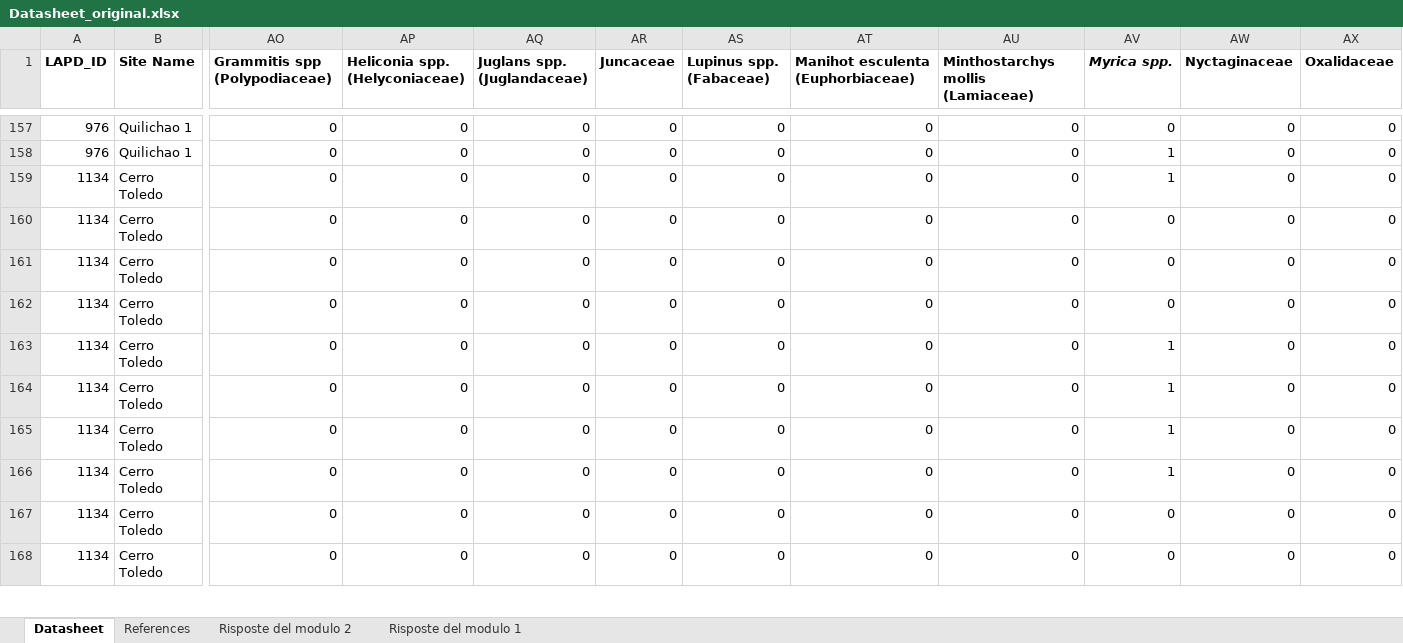
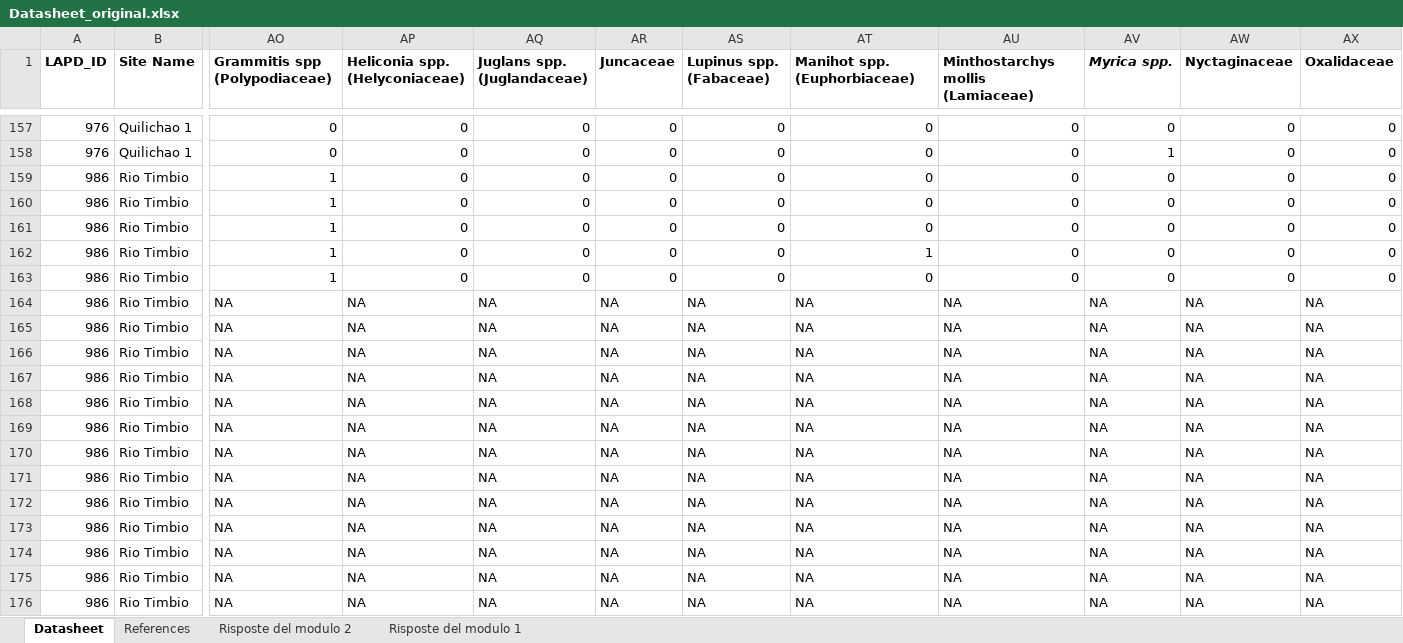
Before and after one commit to midoriyajima/humans-andes, an Excel workbook: data/Datasheet_original.xlsx, sheet Datasheet, drawn as a sheet; only a part is shown, gaps mark what is left out; the shorter side is filled out with more unchanged rows; values as stored, in another font and other column widths than the file's, no borders; charts and pictures not drawn; rows hold the shown columns only; the diff covers the shown part only; the diff names each change by its address in the sheet, - before the commit and + after, or states it on an @@ line.

```diff
--- a/data/Datasheet_original.xlsx (sheet Datasheet)
+++ b/data/Datasheet_original.xlsx (sheet Datasheet)
-AT1: Manihot esculenta (Euphorbiaceae)
+AT1: Manihot spp. (Euphorbiaceae)
+row 159: 986 | Rio Timbio | 1 | 0 | 0 | 0 | 0 | 0 | 0 | 0 | 0 | 0
+row 160: 986 | Rio Timbio | 1 | 0 | 0 | 0 | 0 | 0 | 0 | 0 | 0 | 0
+row 161: 986 | Rio Timbio | 1 | 0 | 0 | 0 | 0 | 0 | 0 | 0 | 0 | 0
+row 162: 986 | Rio Timbio | 1 | 0 | 0 | 0 | 0 | 1 | 0 | 0 | 0 | 0
+row 163: 986 | Rio Timbio | 1 | 0 | 0 | 0 | 0 | 0 | 0 | 0 | 0 | 0
+row 164: 986 | Rio Timbio | NA | NA | NA | NA | NA | NA | NA | NA | NA | NA
+row 165: 986 | Rio Timbio | NA | NA | NA | NA | NA | NA | NA | NA | NA | NA
+row 166: 986 | Rio Timbio | NA | NA | NA | NA | NA | NA | NA | NA | NA | NA
+row 167: 986 | Rio Timbio | NA | NA | NA | NA | NA | NA | NA | NA | NA | NA
+row 168: 986 | Rio Timbio | NA | NA | NA | NA | NA | NA | NA | NA | NA | NA
+row 169: 986 | Rio Timbio | NA | NA | NA | NA | NA | NA | NA | NA | NA | NA
+row 170: 986 | Rio Timbio | NA | NA | NA | NA | NA | NA | NA | NA | NA | NA
+row 171: 986 | Rio Timbio | NA | NA | NA | NA | NA | NA | NA | NA | NA | NA
+row 172: 986 | Rio Timbio | NA | NA | NA | NA | NA | NA | NA | NA | NA | NA
+row 173: 986 | Rio Timbio | NA | NA | NA | NA | NA | NA | NA | NA | NA | NA
+row 174: 986 | Rio Timbio | NA | NA | NA | NA | NA | NA | NA | NA | NA | NA
+row 175: 986 | Rio Timbio | NA | NA | NA | NA | NA | NA | NA | NA | NA | NA
+row 176: 986 | Rio Timbio | NA | NA | NA | NA | NA | NA | NA | NA | NA | NA
```
Also changed, not shown: 6 added rows and 86 edited cells elsewhere in this sheet, charts or pictures, data/Datasheet.xlsx, data/LAPD_Andes_MY.xlsx, 2 other files.
